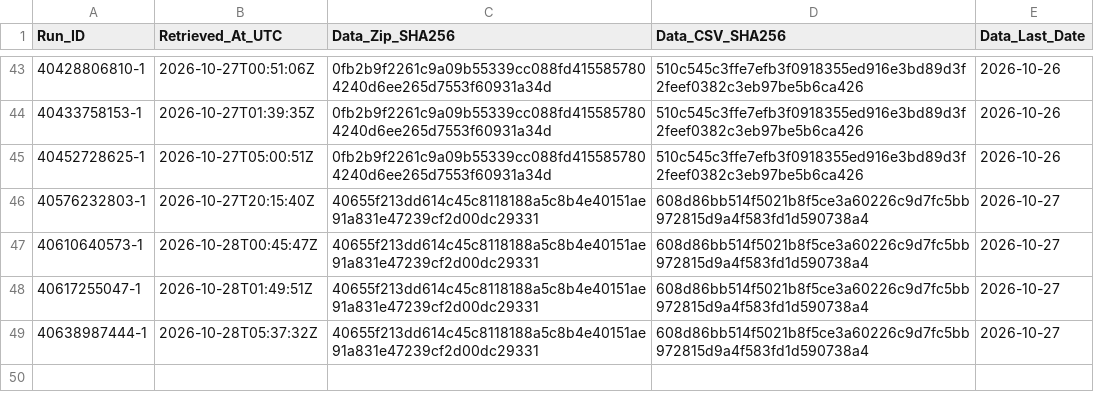
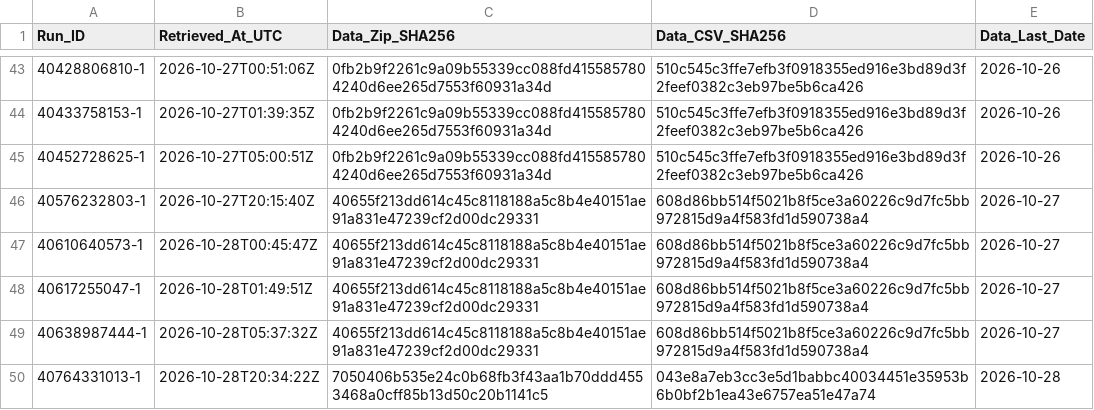
Before and after one commit to junsato1001-ops/-fx-forward-ledger, a CSV file: data/ecb/snapshots.csv, drawn as a sheet; only a part is shown, gaps mark what is left out; the diff names each change by its address in the sheet, - before the commit and + after, or states it on an @@ line.

```diff
--- a/data/ecb/snapshots.csv
+++ b/data/ecb/snapshots.csv
+row 50: 40764331013-1 | 2026-10-28T20:34:22Z | 7050406b535e24c0b68fb3f43aa1b70ddd4553468a0cff85b13d50c20b1141c5 | 043e8a7eb3cc3e5d1babbc40034451e35953b6b0bf2b1ea43e6757ea51e47a74 | 2026-10-28
```
Also changed, not shown: ledger/forecasts.csv, ledger/outcomes.csv, 2 other files.
